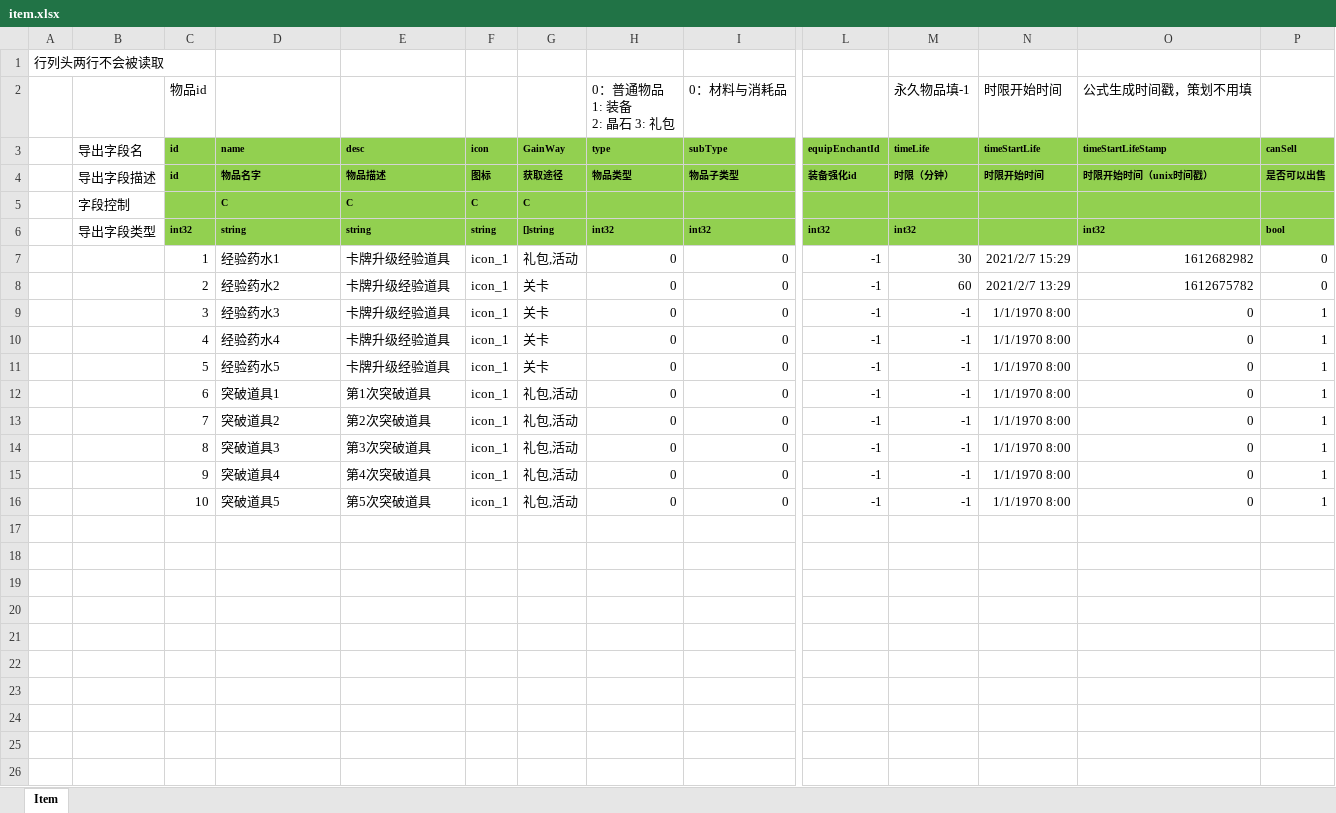
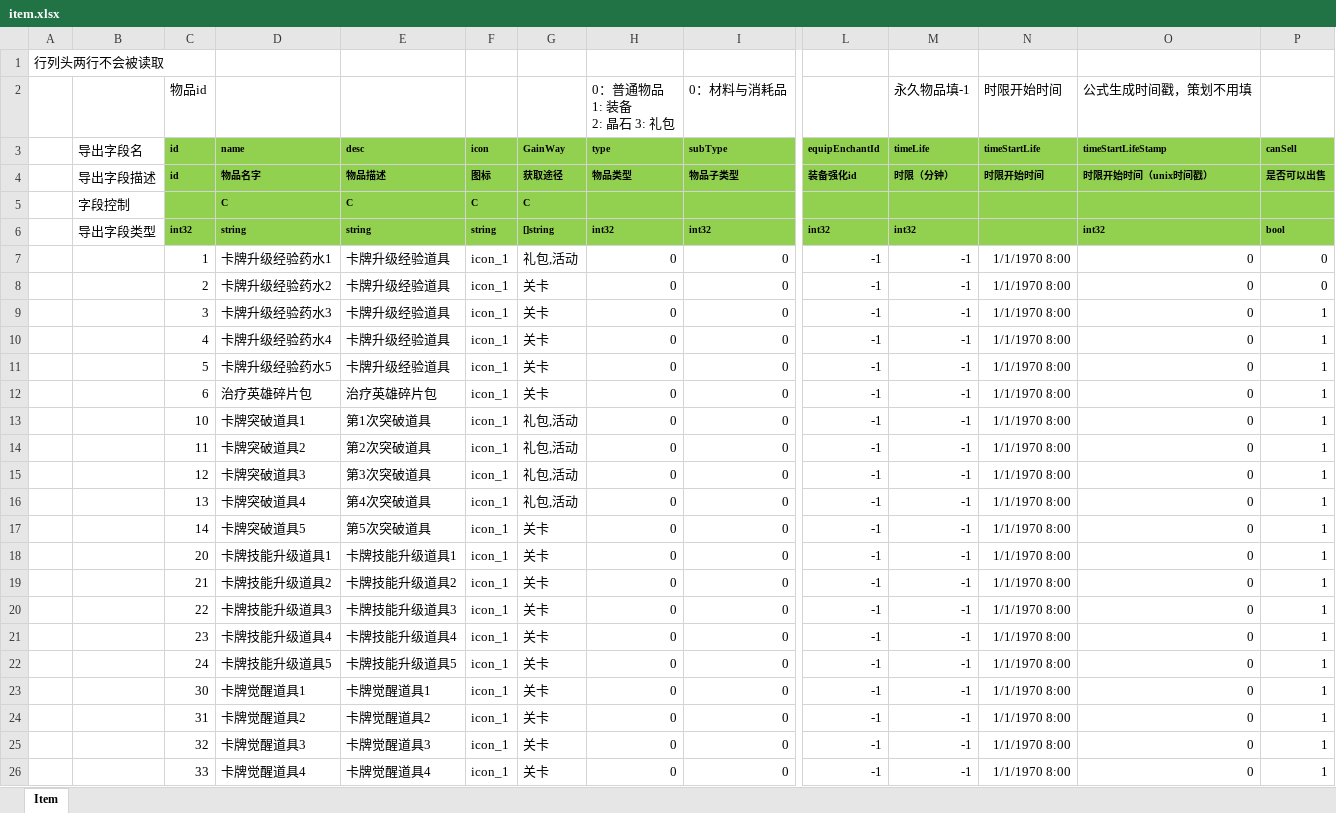
Before and after one commit to east-eden/server, an Excel workbook: config/excel/item.xlsx, sheet Item, drawn as a sheet; only a part is shown, gaps mark what is left out; values as stored, in another font and other column widths than the file's, no borders; addresses are those after the commit; rows hold the shown columns only; the diff covers the shown part only; the diff names each change by its address in the sheet, - before the commit and + after, or states it on an @@ line.

```diff
--- a/config/excel/item.xlsx (sheet Item)
+++ b/config/excel/item.xlsx (sheet Item)
-D7 (name): 经验药水1
+D7 (name): 卡牌升级经验药水1
-M7 (timeLife): 30
+M7 (timeLife): -1
-N7 (timeStartLife): 2021/2/7 15:29
+N7 (timeStartLife): 1/1/1970 8:00
-O7 (timeStartLifeStamp): 1612682982
+O7 (timeStartLifeStamp): 0
-D8 (name): 经验药水2
+D8 (name): 卡牌升级经验药水2
-M8 (timeLife): 60
+M8 (timeLife): -1
-N8 (timeStartLife): 2021/2/7 13:29
+N8 (timeStartLife): 1/1/1970 8:00
-O8 (timeStartLifeStamp): 1612675782
+O8 (timeStartLifeStamp): 0
-D9 (name): 经验药水3
+D9 (name): 卡牌升级经验药水3
-D10 (name): 经验药水4
+D10 (name): 卡牌升级经验药水4
-D11 (name): 经验药水5
+D11 (name): 卡牌升级经验药水5
+row 12:  |  | 6 | 治疗英雄碎片包 | 治疗英雄碎片包 | icon_1 | 关卡 | 0 | 0 | -1 | -1 | 1/1/1970 8:00 | 0 | 1
-C13 (id): 6
+C13 (id): 10
-D13 (name): 突破道具1
+D13 (name): 卡牌突破道具1
-C14 (id): 7
+C14 (id): 11
-D14 (name): 突破道具2
+D14 (name): 卡牌突破道具2
-C15 (id): 8
+C15 (id): 12
-D15 (name): 突破道具3
+D15 (name): 卡牌突破道具3
-C16 (id): 9
+C16 (id): 13
-D16 (name): 突破道具4
+D16 (name): 卡牌突破道具4
-C17 (id): 10
+C17 (id): 14
-D17 (name): 突破道具5
+D17 (name): 卡牌突破道具5
-G17 (GainWay): 礼包,活动
+G17 (GainWay): 关卡
+row 18:  |  | 20 | 卡牌技能升级道具1 | 卡牌技能升级道具1 | icon_1 | 关卡 | 0 | 0 | -1 | -1 | 1/1/1970 8:00 | 0 | 1
+row 19:  |  | 21 | 卡牌技能升级道具2 | 卡牌技能升级道具2 | icon_1 | 关卡 | 0 | 0 | -1 | -1 | 1/1/1970 8:00 | 0 | 1
+row 20:  |  | 22 | 卡牌技能升级道具3 | 卡牌技能升级道具3 | icon_1 | 关卡 | 0 | 0 | -1 | -1 | 1/1/1970 8:00 | 0 | 1
+row 21:  |  | 23 | 卡牌技能升级道具4 | 卡牌技能升级道具4 | icon_1 | 关卡 | 0 | 0 | -1 | -1 | 1/1/1970 8:00 | 0 | 1
+row 22:  |  | 24 | 卡牌技能升级道具5 | 卡牌技能升级道具5 | icon_1 | 关卡 | 0 | 0 | -1 | -1 | 1/1/1970 8:00 | 0 | 1
+row 23:  |  | 30 | 卡牌觉醒道具1 | 卡牌觉醒道具1 | icon_1 | 关卡 | 0 | 0 | -1 | -1 | 1/1/1970 8:00 | 0 | 1
+row 24:  |  | 31 | 卡牌觉醒道具2 | 卡牌觉醒道具2 | icon_1 | 关卡 | 0 | 0 | -1 | -1 | 1/1/1970 8:00 | 0 | 1
+row 25:  |  | 32 | 卡牌觉醒道具3 | 卡牌觉醒道具3 | icon_1 | 关卡 | 0 | 0 | -1 | -1 | 1/1/1970 8:00 | 0 | 1
+row 26:  |  | 33 | 卡牌觉醒道具4 | 卡牌觉醒道具4 | icon_1 | 关卡 | 0 | 0 | -1 | -1 | 1/1/1970 8:00 | 0 | 1
```
Also changed, not shown: 68 added rows elsewhere in this sheet, formulas that keep their value, config/excel/costLoot.xlsx, config/excel/hero.xlsx, 17 other files.
